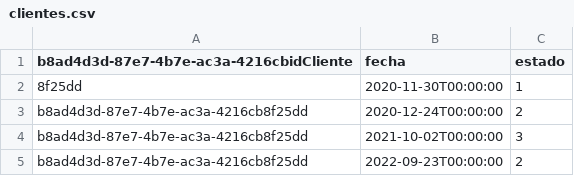
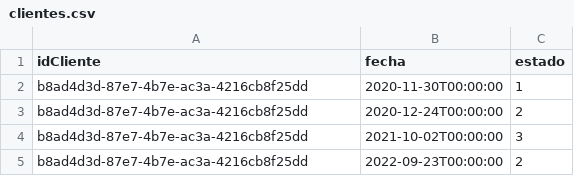
Before and after one commit to regiplgmikp/Proyecto-DB-no-SQL, a CSV file: data/cassandra/clientes.csv, drawn as a sheet; only a part is shown.

Commit message:
Correccion en clientes.csv de cassandra

```diff
--- a/data/cassandra/clientes.csv
+++ b/data/cassandra/clientes.csv
@@ -1,3 +1,3 @@
-b8ad4d3d-87e7-4b7e-ac3a-4216cbidCliente,fecha,estado
-8f25dd,2020-11-30T00:00:00,1
+idCliente,fecha,estado
+b8ad4d3d-87e7-4b7e-ac3a-4216cb8f25dd,2020-11-30T00:00:00,1
 b8ad4d3d-87e7-4b7e-ac3a-4216cb8f25dd,2020-12-24T00:00:00,2
```
